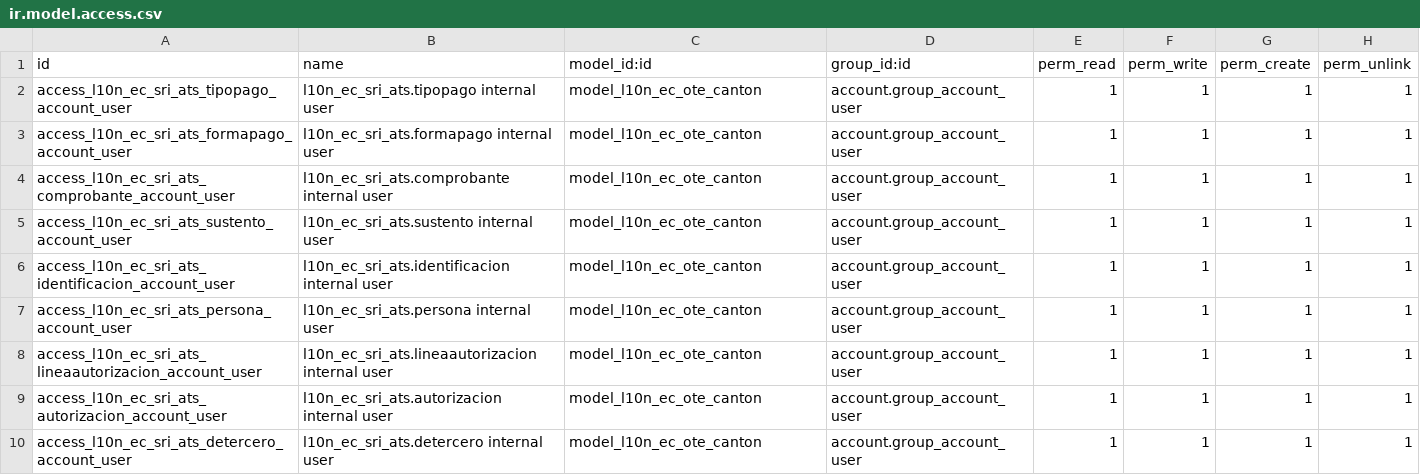
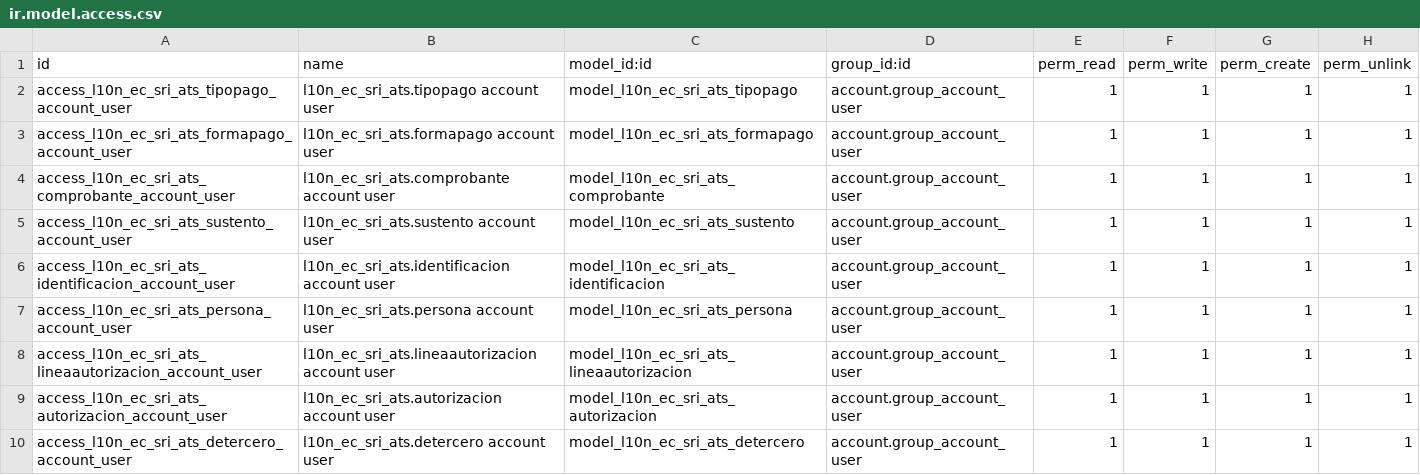
Before and after one commit to OCA/l10n-ecuador, a CSV file: l10n_ec_sri_ats/security/ir.model.access.csv, drawn as a sheet.

Commit message:
[FIX] Fixes mistake in model names / Corrige error en el nombre de los modelos

```diff
--- a/l10n_ec_sri_ats/security/ir.model.access.csv
+++ b/l10n_ec_sri_ats/security/ir.model.access.csv
@@ -1,10 +1,10 @@
 "id","name","model_id:id","group_id:id","perm_read","perm_write","perm_create","perm_unlink"
-"access_l10n_ec_sri_ats_tipopago_account_user","l10n_ec_sri_ats.tipopago internal user","model_l10n_ec_ote_canton","account.group_account_user",1,1,1,1
-"access_l10n_ec_sri_ats_formapago_account_user","l10n_ec_sri_ats.formapago internal user","model_l10n_ec_ote_canton","account.group_account_user",1,1,1,1
-"access_l10n_ec_sri_ats_comprobante_account_user","l10n_ec_sri_ats.comprobante internal user","model_l10n_ec_ote_canton","account.group_account_user",1,1,1,1
-"access_l10n_ec_sri_ats_sustento_account_user","l10n_ec_sri_ats.sustento internal user","model_l10n_ec_ote_canton","account.group_account_user",1,1,1,1
-"access_l10n_ec_sri_ats_identificacion_account_user","l10n_ec_sri_ats.identificacion internal user","model_l10n_ec_ote_canton","account.group_account_user",1,1,1,1
-"access_l10n_ec_sri_ats_persona_account_user","l10n_ec_sri_ats.persona internal user","model_l10n_ec_ote_canton","account.group_account_user",1,1,1,1
-"access_l10n_ec_sri_ats_lineaautorizacion_account_user","l10n_ec_sri_ats.lineaautorizacion internal user","model_l10n_ec_ote_canton","account.group_account_user",1,1,1,1
-"access_l10n_ec_sri_ats_autorizacion_account_user","l10n_ec_sri_ats.autorizacion internal user","model_l10n_ec_ote_canton","account.group_account_user",1,1,1,1
-"access_l10n_ec_sri_ats_detercero_account_user","l10n_ec_sri_ats.detercero internal user","model_l10n_ec_ote_canton","account.group_account_user",1,1,1,1
+"access_l10n_ec_sri_ats_tipopago_account_user","l10n_ec_sri_ats.tipopago account user","model_l10n_ec_sri_ats_tipopago","account.group_account_user",1,1,1,1
+"access_l10n_ec_sri_ats_formapago_account_user","l10n_ec_sri_ats.formapago account user","model_l10n_ec_sri_ats_formapago","account.group_account_user",1,1,1,1
+"access_l10n_ec_sri_ats_comprobante_account_user","l10n_ec_sri_ats.comprobante account user","model_l10n_ec_sri_ats_comprobante","account.group_account_user",1,1,1,1
+"access_l10n_ec_sri_ats_sustento_account_user","l10n_ec_sri_ats.sustento account user","model_l10n_ec_sri_ats_sustento","account.group_account_user",1,1,1,1
+"access_l10n_ec_sri_ats_identificacion_account_user","l10n_ec_sri_ats.identificacion account user","model_l10n_ec_sri_ats_identificacion","account.group_account_user",1,1,1,1
+"access_l10n_ec_sri_ats_persona_account_user","l10n_ec_sri_ats.persona account user","model_l10n_ec_sri_ats_persona","account.group_account_user",1,1,1,1
+"access_l10n_ec_sri_ats_lineaautorizacion_account_user","l10n_ec_sri_ats.lineaautorizacion account user","model_l10n_ec_sri_ats_lineaautorizacion","account.group_account_user",1,1,1,1
+"access_l10n_ec_sri_ats_autorizacion_account_user","l10n_ec_sri_ats.autorizacion account user","model_l10n_ec_sri_ats_autorizacion","account.group_account_user",1,1,1,1
+"access_l10n_ec_sri_ats_detercero_account_user","l10n_ec_sri_ats.detercero account user","model_l10n_ec_sri_ats_detercero","account.group_account_user",1,1,1,1
```
